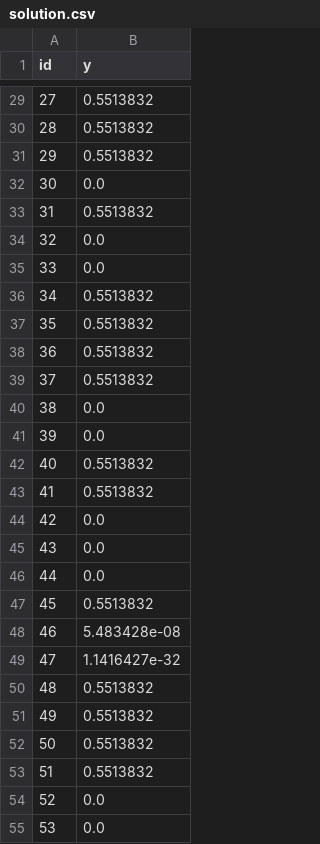
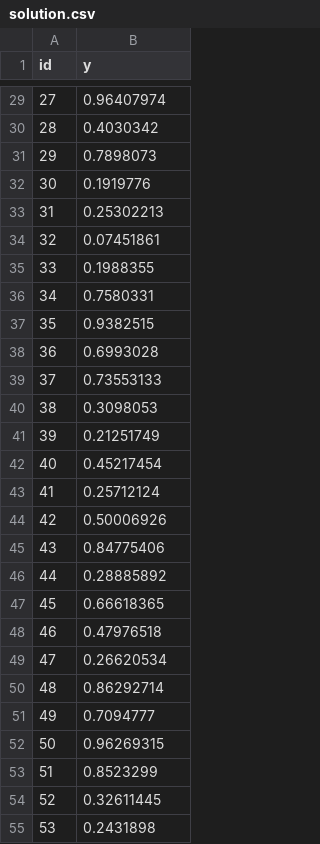
Before and after one commit to xivid/Advanced-Machine-Learning-Projects, a CSV file: task4/solution.csv, drawn as a sheet; only a part is shown, gaps mark what is left out; the diff covers the shown part only.

```diff
--- a/task4/solution.csv
+++ b/task4/solution.csv
@@ -29,27 +29,27 @@ id,y
-27,0.5513832
-28,0.5513832
-29,0.5513832
-30,0.0
-31,0.5513832
-32,0.0
-33,0.0
-34,0.5513832
-35,0.5513832
-36,0.5513832
-37,0.5513832
-38,0.0
-39,0.0
-40,0.5513832
-41,0.5513832
-42,0.0
-43,0.0
-44,0.0
-45,0.5513832
-46,5.483428e-08
-47,1.1416427e-32
-48,0.5513832
-49,0.5513832
-50,0.5513832
-51,0.5513832
-52,0.0
-53,0.0
+27,0.96407974
+28,0.4030342
+29,0.7898073
+30,0.1919776
+31,0.25302213
+32,0.07451861
+33,0.1988355
+34,0.7580331
+35,0.9382515
+36,0.6993028
+37,0.73553133
+38,0.3098053
+39,0.21251749
+40,0.45217454
+41,0.25712124
+42,0.50006926
+43,0.84775406
+44,0.28885892
+45,0.66618365
+46,0.47976518
+47,0.26620534
+48,0.86292714
+49,0.7094777
+50,0.96269315
+51,0.8523299
+52,0.32611445
+53,0.2431898
```
Also changed, not shown: 42 edited cells elsewhere in this file, 9 other files.
